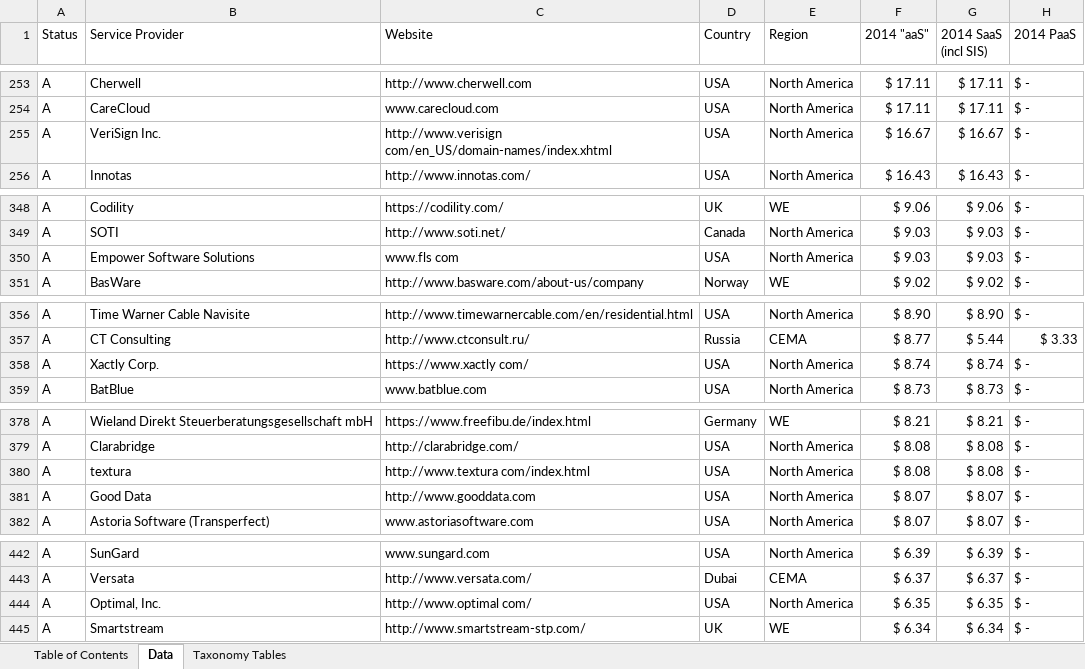
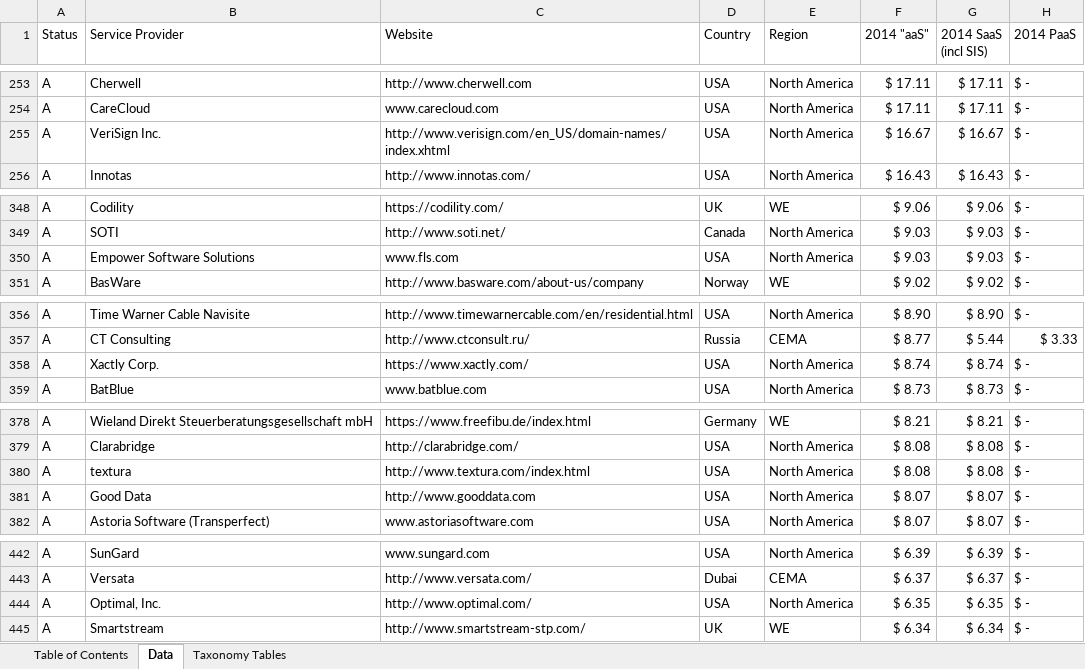
Before and after one commit to jacky-z00/webscraper, an Excel workbook: data/2015 CloudShare - December Final.xlsx, sheet Data, drawn as a sheet; only a part is shown, gaps mark what is left out; values as stored, in another font and other column widths than the file's, no cell formats; the diff covers the shown part only; the diff names each change by its address in the sheet, - before the commit and + after, or states it on an @@ line.

```diff
--- a/data/2015 CloudShare - December Final.xlsx (sheet Data)
+++ b/data/2015 CloudShare - December Final.xlsx (sheet Data)
-C255 (Website): http://www.verisign com/en_US/domain-names/index.xhtml
+C255 (Website): http://www.verisign.com/en_US/domain-names/index.xhtml
-C350 (Website): www.fls com
+C350 (Website): www.fls.com
-C358 (Website): https://www.xactly com/
+C358 (Website): https://www.xactly.com/
-C380 (Website): http://www.textura com/index.html
+C380 (Website): http://www.textura.com/index.html
-C444 (Website): http://www.optimal com/
+C444 (Website): http://www.optimal.com/
```
Also changed, not shown: 32 edited cells elsewhere in this sheet, cell formats, 2 other files.
